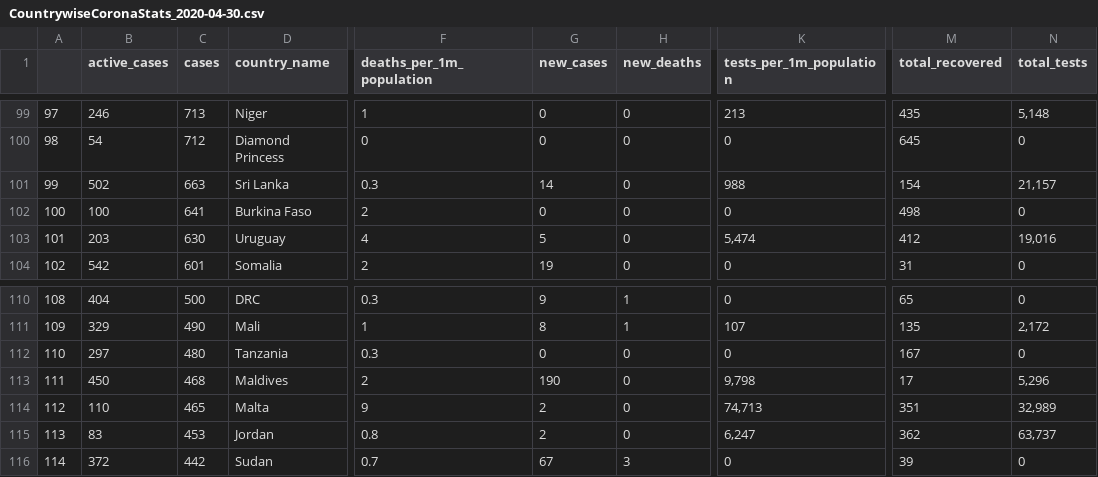
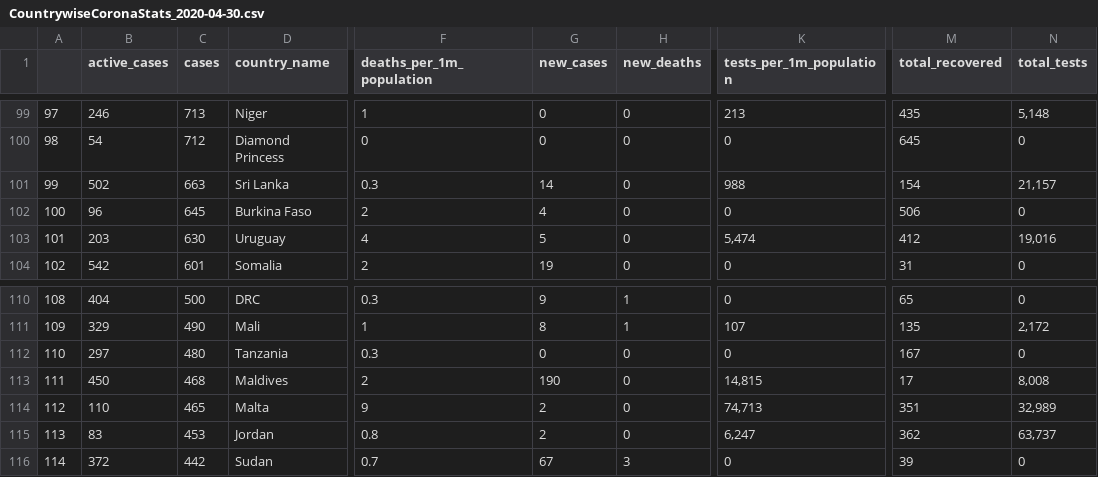
Before and after one commit to thakareakshay1709/my-data-science-projects, a CSV file: WebApi_DataCollectionPreperation/GenerateFiles/CountrywiseCoronaStats_2020-04-30.csv, drawn as a sheet; only a part is shown, gaps mark what is left out; the diff covers the shown part only; the diff names each change by its address in the sheet, - before the commit and + after, or states it on an @@ line.

```diff
--- a/WebApi_DataCollectionPreperation/GenerateFiles/CountrywiseCoronaStats_2020-04-30.csv
+++ b/WebApi_DataCollectionPreperation/GenerateFiles/CountrywiseCoronaStats_2020-04-30.csv
-B102 (active_cases): 100
+B102 (active_cases): 96
-C102 (cases): 641
+C102 (cases): 645
-G102 (new_cases): 0
+G102 (new_cases): 4
-M102 (total_recovered): 498
+M102 (total_recovered): 506
-K113 (tests_per_1m_population): 9,798
+K113 (tests_per_1m_population): 14,815
-N113 (total_tests): 5,296
+N113 (total_tests): 8,008
```
Also changed, not shown: 2 added rows, 2 removed rows and 33 edited cells elsewhere in this file, 5 other files.
